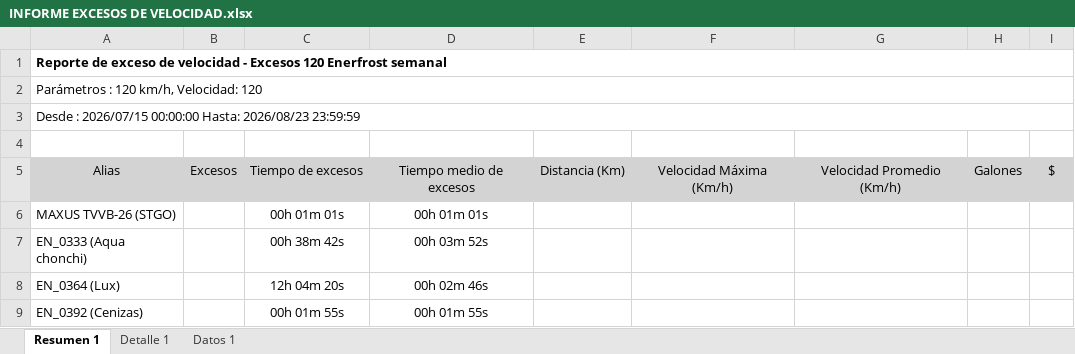
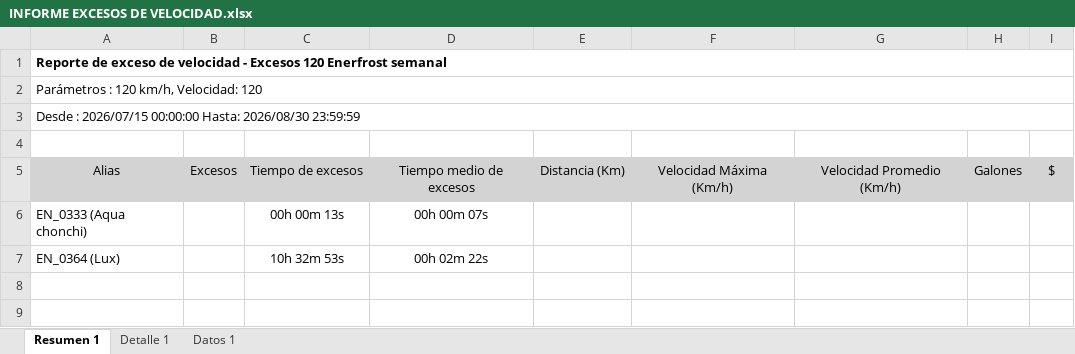
Before and after one commit to WurfelSPA/tracklink-enerfrost, an Excel workbook: INFORME EXCESOS DE VELOCIDAD.xlsx, sheet Resumen 1, drawn as a sheet; values as stored, in another font and other column widths than the file's, no borders; table styles not drawn; removed rows and columns are numbered as before the commit, all else as after; the diff names each change by its address in the sheet, - before the commit and + after, or states it on an @@ line.

```diff
--- a/INFORME EXCESOS DE VELOCIDAD.xlsx (sheet Resumen 1)
+++ b/INFORME EXCESOS DE VELOCIDAD.xlsx (sheet Resumen 1)
-A3: …00:00:00 Hasta: 2026/08/23 23:59:59
+A3: …00:00:00 Hasta: 2026/08/30 23:59:59
-row 6: MAXUS TVVB-26 (STGO) |  | 00h 01m 01s | 00h 01m 01s
-C6: 00h 38m 42s
+C6: 00h 00m 13s
-D6: 00h 03m 52s
+D6: 00h 00m 07s
-C7: 12h 04m 20s
+C7: 10h 32m 53s
-D7: 00h 02m 46s
+D7: 00h 02m 22s
-row 9: EN_0392 (Cenizas) |  | 00h 01m 55s | 00h 01m 55s
```
Also changed, not shown: sheet Datos 1, sheet Detalle 1, RALENTI EXCESIVO.xlsx, 2 other files.
